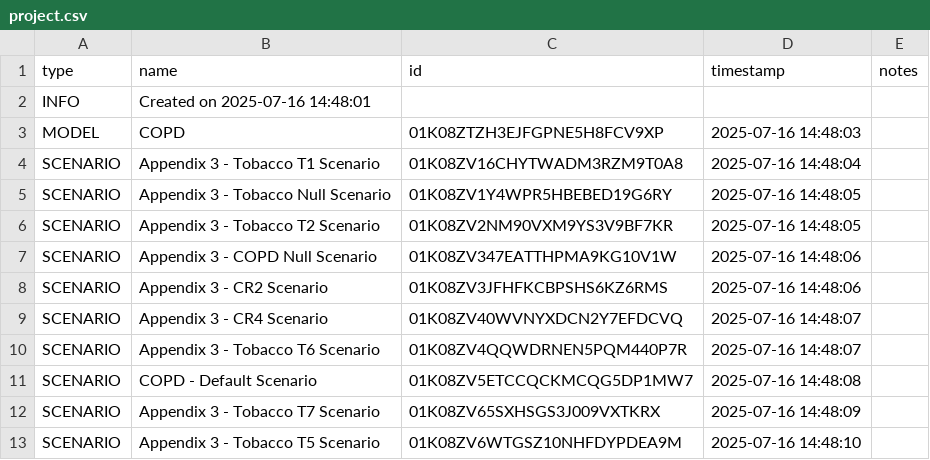
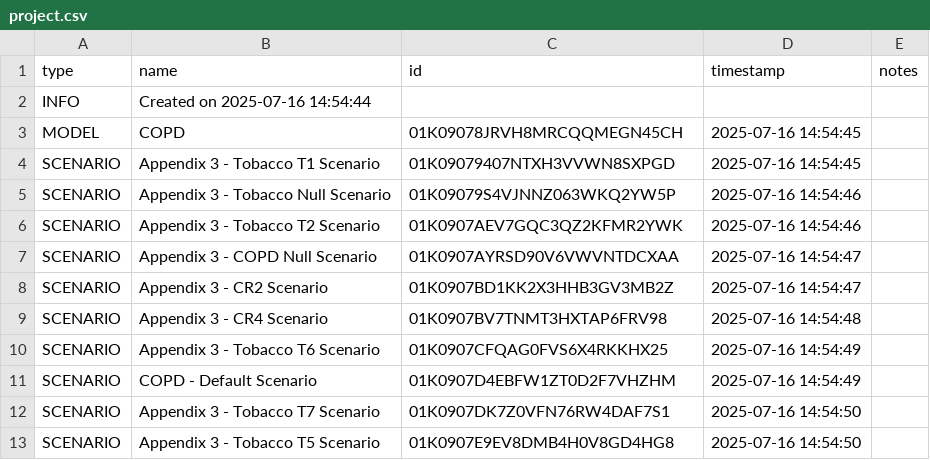
Before and after one commit to ForecastHealth/ncd-chronic-respiratory-disease-copd, a CSV file: project.csv, drawn as a sheet.

Commit message:
New build with updated label names

```diff
--- a/project.csv
+++ b/project.csv
@@ -1,13 +1,13 @@
 type,name,id,timestamp,notes
-INFO,Created on 2025-07-16 14:48:01,,,
-MODEL,COPD,01K08ZTZH3EJFGPNE5H8FCV9XP,2025-07-16 14:48:03,
-SCENARIO,Appendix 3 - Tobacco T1 Scenario,01K08ZV16CHYTWADM3RZM9T0A8,2025-07-16 14:48:04,
-SCENARIO,Appendix 3 - Tobacco Null Scenario,01K08ZV1Y4WPR5HBEBED19G6RY,2025-07-16 14:48:05,
-SCENARIO,Appendix 3 - Tobacco T2 Scenario,01K08ZV2NM90VXM9YS3V9BF7KR,2025-07-16 14:48:05,
-SCENARIO,Appendix 3 - COPD Null Scenario,01K08ZV347EATTHPMA9KG10V1W,2025-07-16 14:48:06,
-SCENARIO,Appendix 3 - CR2 Scenario,01K08ZV3JFHFKCBPSHS6KZ6RMS,2025-07-16 14:48:06,
-SCENARIO,Appendix 3 - CR4 Scenario,01K08ZV40WVNYXDCN2Y7EFDCVQ,2025-07-16 14:48:07,
-SCENARIO,Appendix 3 - Tobacco T6 Scenario,01K08ZV4QQWDRNEN5PQM440P7R,2025-07-16 14:48:07,
-SCENARIO,COPD - Default Scenario,01K08ZV5ETCCQCKMCQG5DP1MW7,2025-07-16 14:48:08,
-SCENARIO,Appendix 3 - Tobacco T7 Scenario,01K08ZV65SXHSGS3J009VXTKRX,2025-07-16 14:48:09,
-SCENARIO,Appendix 3 - Tobacco T5 Scenario,01K08ZV6WTGSZ10NHFDYPDEA9M,2025-07-16 14:48:10,
+INFO,Created on 2025-07-16 14:54:44,,,
+MODEL,COPD,01K09078JRVH8MRCQQMEGN45CH,2025-07-16 14:54:45,
+SCENARIO,Appendix 3 - Tobacco T1 Scenario,01K09079407NTXH3VVWN8SXPGD,2025-07-16 14:54:45,
+SCENARIO,Appendix 3 - Tobacco Null Scenario,01K09079S4VJNNZ063WKQ2YW5P,2025-07-16 14:54:46,
+SCENARIO,Appendix 3 - Tobacco T2 Scenario,01K0907AEV7GQC3QZ2KFMR2YWK,2025-07-16 14:54:46,
+SCENARIO,Appendix 3 - COPD Null Scenario,01K0907AYRSD90V6VWVNTDCXAA,2025-07-16 14:54:47,
+SCENARIO,Appendix 3 - CR2 Scenario,01K0907BD1KK2X3HHB3GV3MB2Z,2025-07-16 14:54:47,
+SCENARIO,Appendix 3 - CR4 Scenario,01K0907BV7TNMT3HXTAP6FRV98,2025-07-16 14:54:48,
+SCENARIO,Appendix 3 - Tobacco T6 Scenario,01K0907CFQAG0FVS6X4RKKHX25,2025-07-16 14:54:49,
+SCENARIO,COPD - Default Scenario,01K0907D4EBFW1ZT0D2F7VHZHM,2025-07-16 14:54:49,
+SCENARIO,Appendix 3 - Tobacco T7 Scenario,01K0907DK7Z0VFN76RW4DAF7S1,2025-07-16 14:54:50,
+SCENARIO,Appendix 3 - Tobacco T5 Scenario,01K0907E9EV8DMB4H0V8GD4HG8,2025-07-16 14:54:50,
```
